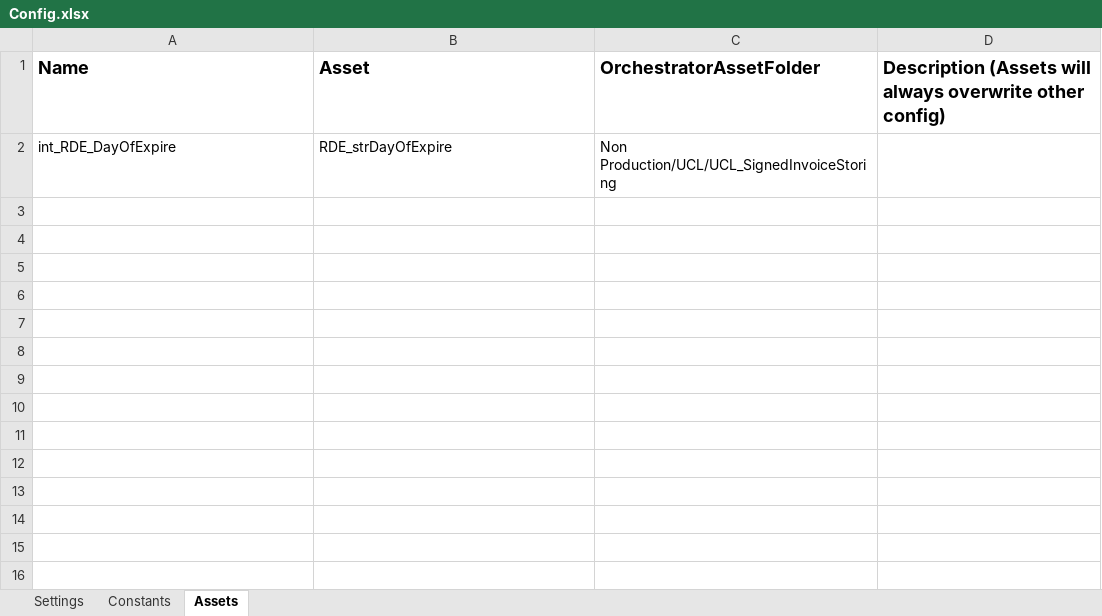
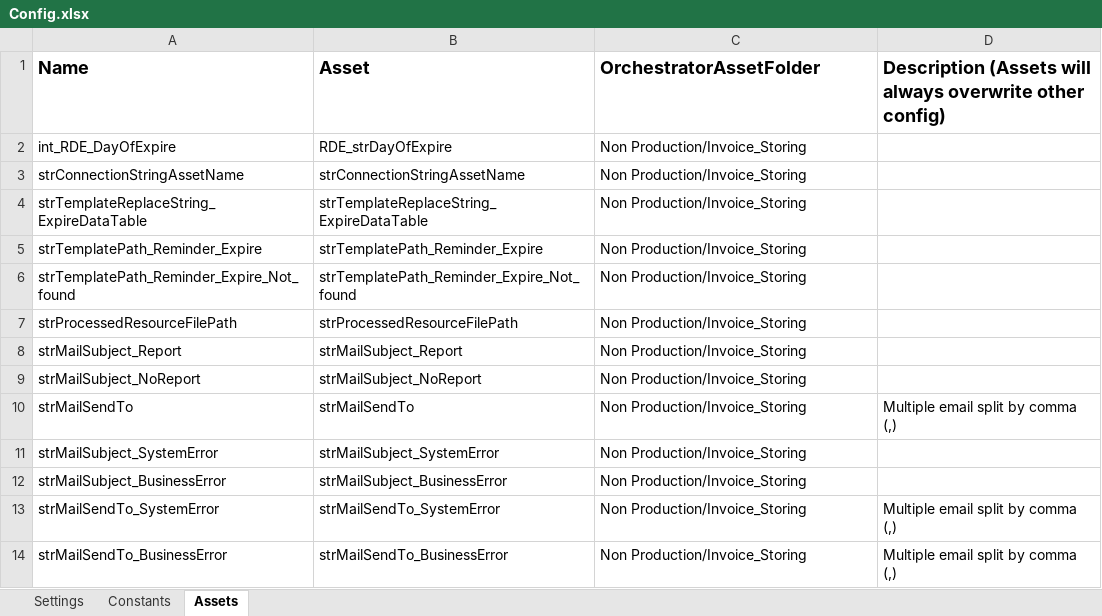
Before and after one commit to UiPath-Hub/UCL_Remider_Expire, an Excel workbook: Data/Config.xlsx, sheet Assets, drawn as a sheet; values as stored, in another font and other column widths than the file's, no borders; the diff names each change by its address in the sheet, - before the commit and + after, or states it on an @@ line.

Commit message:
Update Config and git ignore

```diff
--- a/Data/Config.xlsx (sheet Assets)
+++ b/Data/Config.xlsx (sheet Assets)
-C2 (OrchestratorAssetFolder): Non Production/UCL/UCL_SignedInvoiceStoring
+C2 (OrchestratorAssetFolder): Non Production/Invoice_Storing
+row 3: strConnectionStringAssetName | strConnectionStringAssetName | Non Production/Invoice_Storing
+row 4: strTemplateReplaceString_ExpireDataTable | strTemplateReplaceString_ExpireDataTable | Non Production/Invoice_Storing
+row 5: strTemplatePath_Reminder_Expire | strTemplatePath_Reminder_Expire | Non Production/Invoice_Storing
+row 6: strTemplatePath_Reminder_Expire_Not_found | strTemplatePath_Reminder_Expire_Not_found | Non Production/Invoice_Storing
+row 7: strProcessedResourceFilePath | strProcessedResourceFilePath | Non Production/Invoice_Storing
+row 8: strMailSubject_Report | strMailSubject_Report | Non Production/Invoice_Storing
+row 9: strMailSubject_NoReport | strMailSubject_NoReport | Non Production/Invoice_Storing
+row 10: strMailSendTo | strMailSendTo | Non Production/Invoice_Storing | Multiple email split by comma (,)
+row 11: strMailSubject_SystemError | strMailSubject_SystemError | Non Production/Invoice_Storing
+row 12: strMailSubject_BusinessError | strMailSubject_BusinessError | Non Production/Invoice_Storing
+row 13: strMailSendTo_SystemError | strMailSendTo_SystemError | Non Production/Invoice_Storing | Multiple email split by comma (,)
+row 14: strMailSendTo_BusinessError | strMailSendTo_BusinessError | Non Production/Invoice_Storing | Multiple email split by comma (,)
```
Also changed, not shown: 1 other file.
